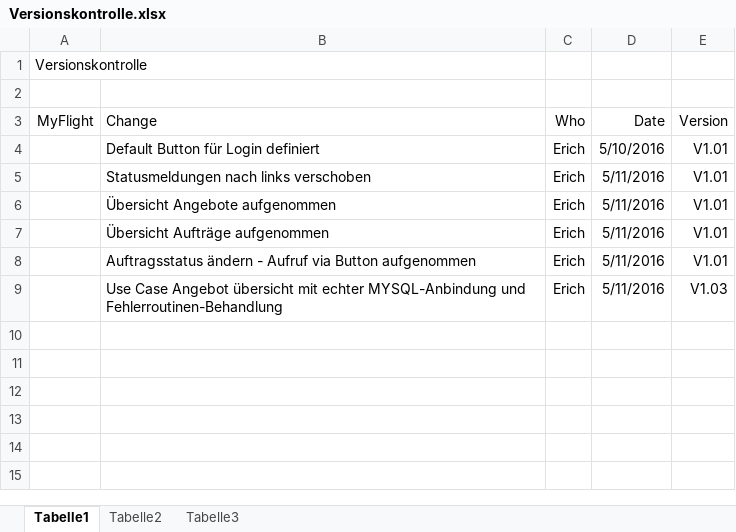
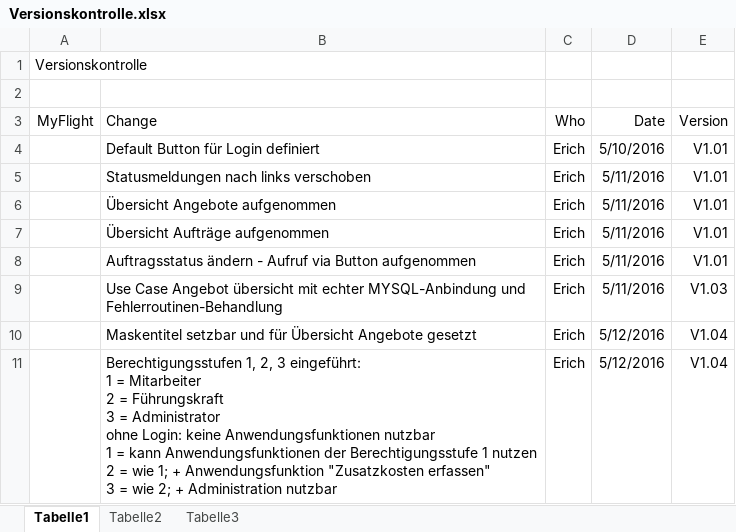
Before and after one commit to burggraf-erich/itworks, an Excel workbook: Software/MyFlight/src/application/Versionskontrolle.xlsx, sheet Tabelle1, drawn as a sheet; values as stored, in another font and other column widths than the file's, no borders; ↵ is a line break in a cell; the diff names each change by its address in the sheet, - before the commit and + after, or states it on an @@ line.

```diff
--- a/Software/MyFlight/src/application/Versionskontrolle.xlsx (sheet Tabelle1)
+++ b/Software/MyFlight/src/application/Versionskontrolle.xlsx (sheet Tabelle1)
+row 10:  | Maskentitel setzbar und für Übersicht Angebote gesetzt | Erich | 5/12/2016 | V1.04
+row 11:  | Berechtigungsstufen 1, 2, 3 eingeführt: ↵ 1 = Mitarbeiter ↵ 2 = Führungskraft ↵ 3 = Administrator ↵ ohne Login: keine Anwendungsfunktionen nutzbar ↵ 1 = kann Anwendungsfunktionen der Berechtigungsstufe 1 nutzen ↵ 2 = wie 1; + Anwendungsfunktion "Zusatzkosten erfassen" ↵ 3 = wie 2; + Administration nutzbar | Erich | 5/12/2016 | V1.04
```
Also changed, not shown: 6 other files.
